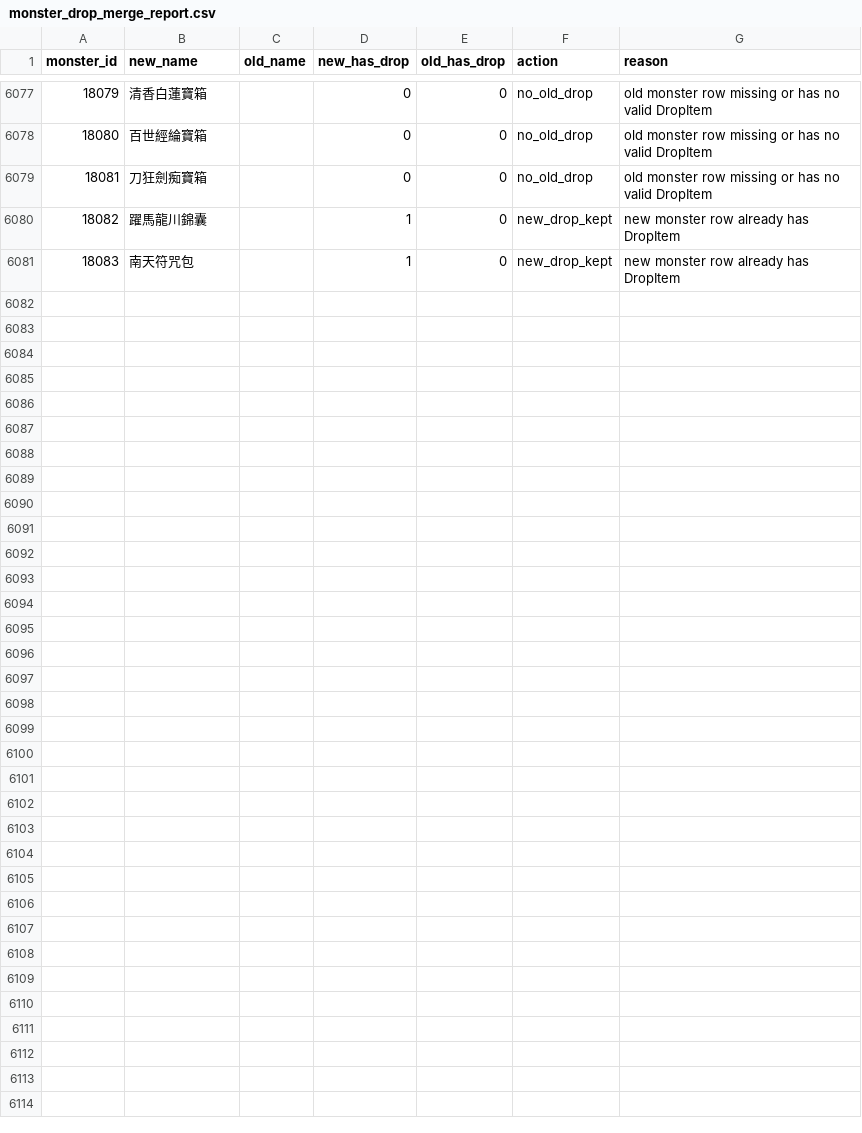
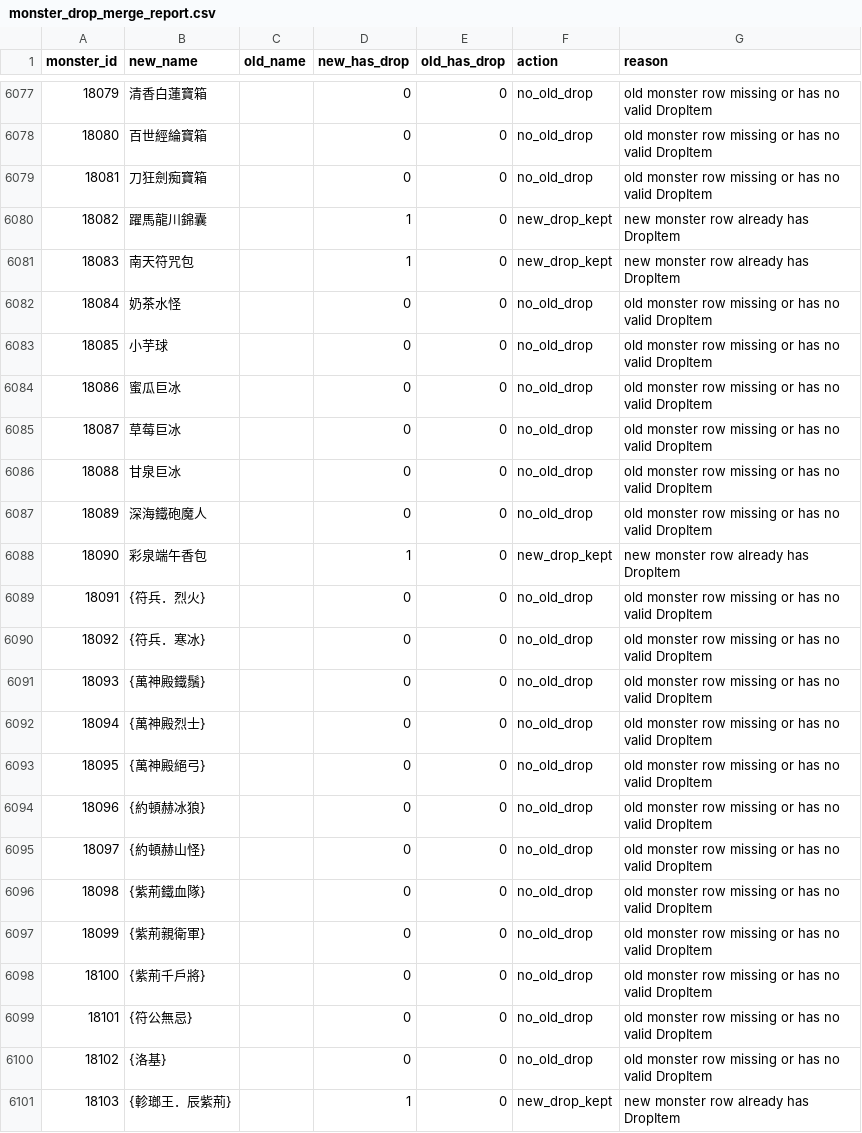
Before and after one commit to leonmax78/leonmax78.github.io, a CSV file: reports/monster_drop_merge_report.csv, drawn as a sheet; only a part is shown, gaps mark what is left out.

Commit message:
Update 0611 item and monster data

```diff
--- a/reports/monster_drop_merge_report.csv
+++ b/reports/monster_drop_merge_report.csv
@@ -6081 +6081,21 @@
 18083,南天符咒包,,1,0,new_drop_kept,new monster row already has DropItem
+18084,奶茶水怪,,0,0,no_old_drop,old monster row missing or has no valid DropItem
+18085,小芋球,,0,0,no_old_drop,old monster row missing or has no valid DropItem
+18086,蜜瓜巨冰,,0,0,no_old_drop,old monster row missing or has no valid DropItem
+18087,草莓巨冰,,0,0,no_old_drop,old monster row missing or has no valid DropItem
+18088,甘泉巨冰,,0,0,no_old_drop,old monster row missing or has no valid DropItem
+18089,深海鐵砲魔人,,0,0,no_old_drop,old monster row missing or has no valid DropItem
+18090,彩泉端午香包,,1,0,new_drop_kept,new monster row already has DropItem
+18091,{符兵．烈火},,0,0,no_old_drop,old monster row missing or has no valid DropItem
+18092,{符兵．寒冰},,0,0,no_old_drop,old monster row missing or has no valid DropItem
+18093,{萬神殿鐵鬚},,0,0,no_old_drop,old monster row missing or has no valid DropItem
+18094,{萬神殿烈士},,0,0,no_old_drop,old monster row missing or has no valid DropItem
+18095,{萬神殿絕弓},,0,0,no_old_drop,old monster row missing or has no valid DropItem
+18096,{約頓赫冰狼},,0,0,no_old_drop,old monster row missing or has no valid DropItem
+18097,{約頓赫山怪},,0,0,no_old_drop,old monster row missing or has no valid DropItem
+18098,{紫荊鐵血隊},,0,0,no_old_drop,old monster row missing or has no valid DropItem
+18099,{紫荊親衛軍},,0,0,no_old_drop,old monster row missing or has no valid DropItem
+18100,{紫荊千戶將},,0,0,no_old_drop,old monster row missing or has no valid DropItem
+18101,{符公無忌},,0,0,no_old_drop,old monster row missing or has no valid DropItem
+18102,{洛基},,0,0,no_old_drop,old monster row missing or has no valid DropItem
+18103,{軫瑯王．辰紫荊},,1,0,new_drop_kept,new monster row already has DropItem
```
Also changed, not shown: 15 other files.
